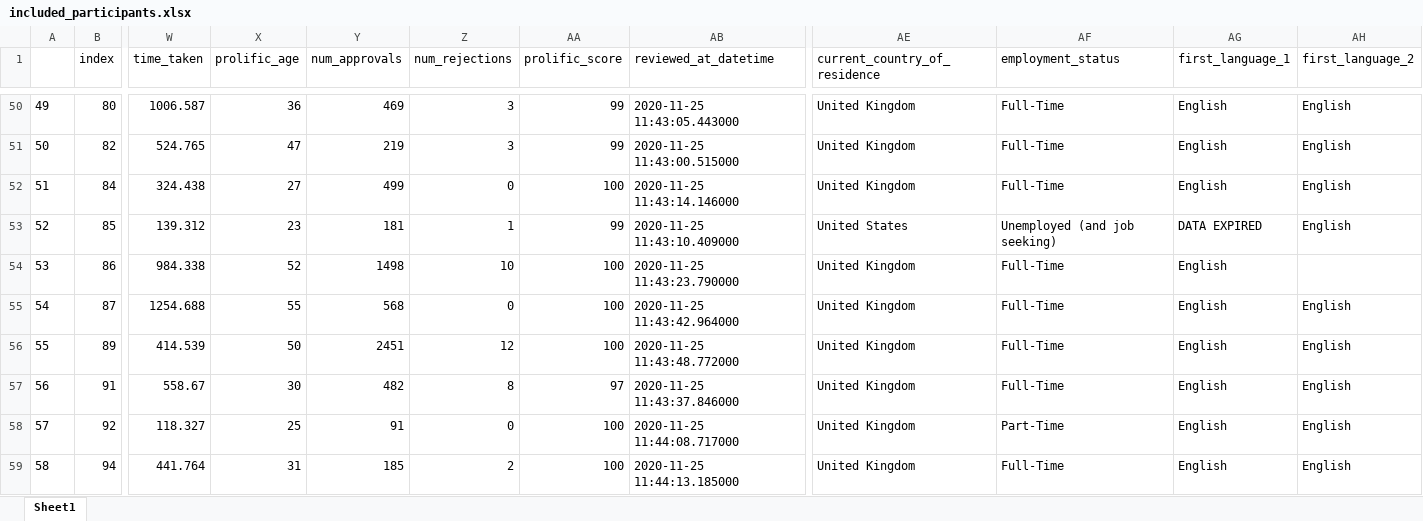
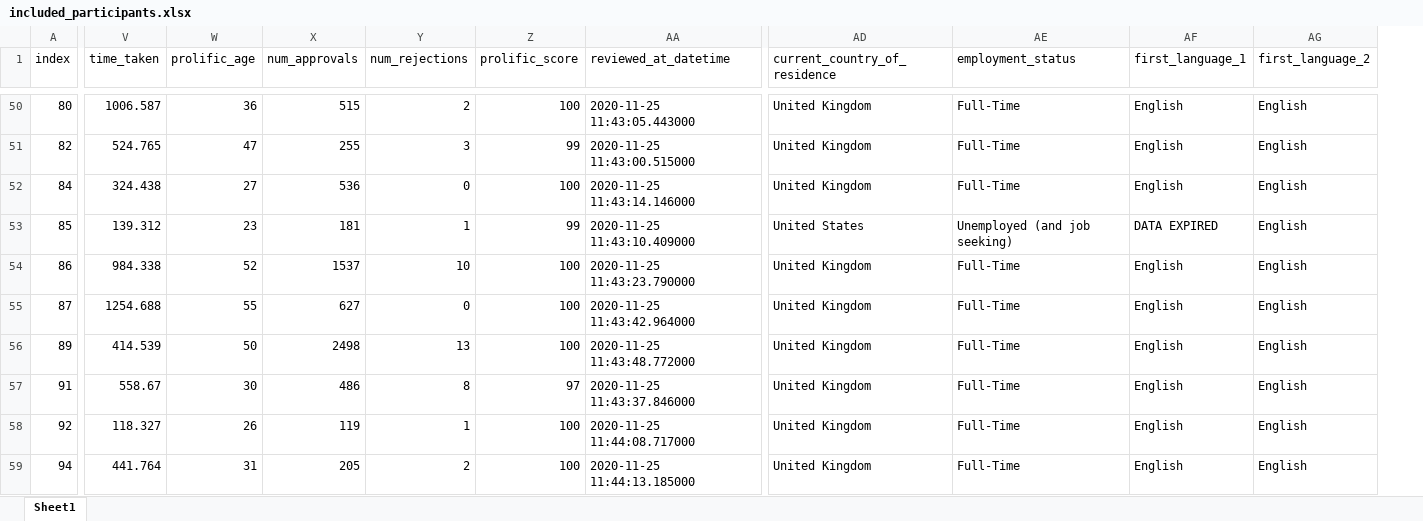
Before and after one commit to fedoranna/WCST_humans, an Excel workbook: RESULTS/Round1/included_participants.xlsx, sheet Sheet1, drawn as a sheet; only a part is shown, gaps mark what is left out; values as stored, in another font and other column widths than the file's, no borders; removed rows and columns are numbered as before the commit, all else as after; the diff covers the shown part only; the diff names each change by its address in the sheet, - before the commit and + after, or states it on an @@ line.

```diff
--- a/RESULTS/Round1/included_participants.xlsx (sheet Sheet1)
+++ b/RESULTS/Round1/included_participants.xlsx (sheet Sheet1)
-column A, rows 50-59: 49 | 50 | 51 | 52 | 53 | 54 | 55 | 56 | 57 | 58
-X50 (num_approvals): 469
+X50 (num_approvals): 515
-Y50 (num_rejections): 3
+Y50 (num_rejections): 2
-Z50 (prolific_score): 99
+Z50 (prolific_score): 100
-X51 (num_approvals): 219
+X51 (num_approvals): 255
-X52 (num_approvals): 499
+X52 (num_approvals): 536
-X54 (num_approvals): 1498
+X54 (num_approvals): 1537
-AG54 (first_language_2): (empty)
+AG54 (first_language_2): English
-X55 (num_approvals): 568
+X55 (num_approvals): 627
-X56 (num_approvals): 2451
+X56 (num_approvals): 2498
-Y56 (num_rejections): 12
+Y56 (num_rejections): 13
-X57 (num_approvals): 482
+X57 (num_approvals): 486
-W58 (prolific_age): 25
+W58 (prolific_age): 26
-X58 (num_approvals): 91
+X58 (num_approvals): 119
-Y58 (num_rejections): 0
+Y58 (num_rejections): 1
-AE58 (employment_status): Part-Time
+AE58 (employment_status): Full-Time
-X59 (num_approvals): 185
+X59 (num_approvals): 205
```
Also changed, not shown: 1 added row and 814 edited cells elsewhere in this sheet, 7 other files.
